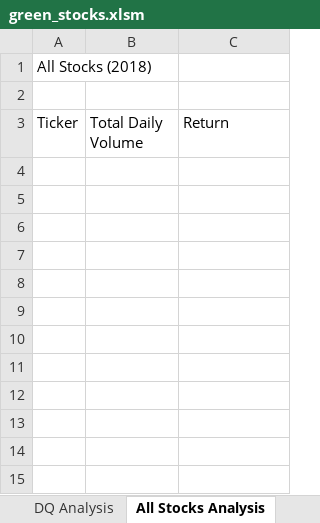
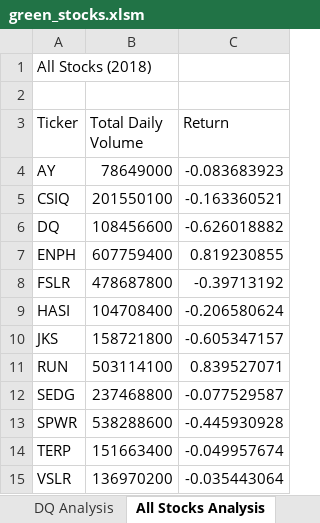
Before and after one commit to Wish-Patel/stock-analysis, an Excel workbook: green_stocks.xlsm, sheet All Stocks Analysis, drawn as a sheet; values as stored, in another font and other column widths than the file's, no borders; the diff names each change by its address in the sheet, - before the commit and + after, or states it on an @@ line.

Commit message:
Reusing code

```diff
--- a/green_stocks.xlsm (sheet All Stocks Analysis)
+++ b/green_stocks.xlsm (sheet All Stocks Analysis)
+row 4: AY | 78649000 | -0.083683923
+row 5: CSIQ | 201550100 | -0.163360521
+row 6: DQ | 108456600 | -0.626018882
+row 7: ENPH | 607759400 | 0.819230855
+row 8: FSLR | 478687800 | -0.39713192
+row 9: HASI | 104708400 | -0.206580624
+row 10: JKS | 158721800 | -0.605347157
+row 11: RUN | 503114100 | 0.839527071
+row 12: SEDG | 237468800 | -0.077529587
+row 13: SPWR | 538288600 | -0.445930928
+row 14: TERP | 151663400 | -0.049957674
+row 15: VSLR | 136970200 | -0.035443064
```
